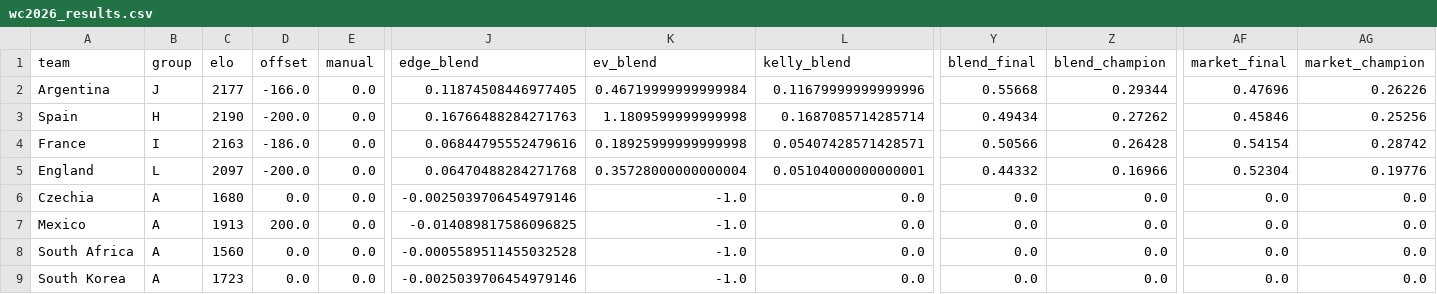
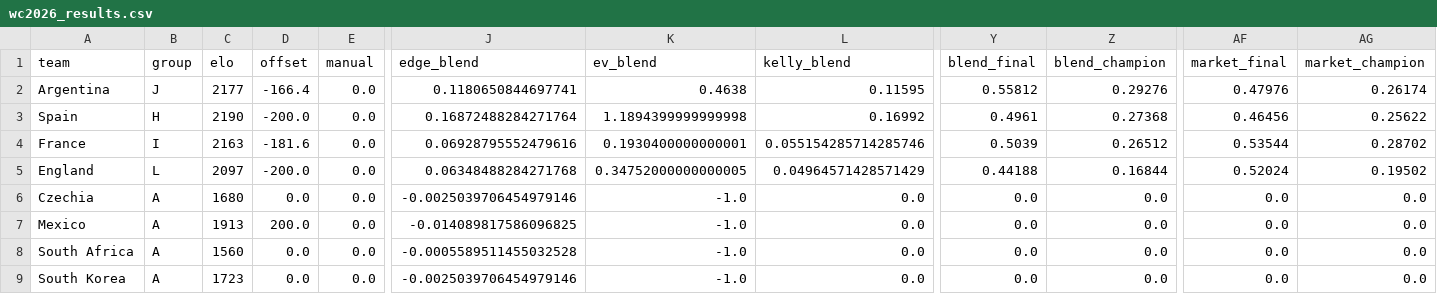
Before and after one commit to WildCamelHyperMedia/wc2026-model, a CSV file: wc2026_results.csv, drawn as a sheet; only a part is shown, gaps mark what is left out; the diff names each change by its address in the sheet, - before the commit and + after, or states it on an @@ line.

```diff
--- a/wc2026_results.csv
+++ b/wc2026_results.csv
-D2 (offset): -166.0
+D2 (offset): -166.4
-J2 (edge_blend): 0.11874508446977405
+J2 (edge_blend): 0.1180650844697741
-K2 (ev_blend): 0.46719999999999984
+K2 (ev_blend): 0.4638
-L2 (kelly_blend): 0.11679999999999996
+L2 (kelly_blend): 0.11595
-Y2 (blend_final): 0.55668
+Y2 (blend_final): 0.55812
-Z2 (blend_champion): 0.29344
+Z2 (blend_champion): 0.29276
-AF2 (market_final): 0.47696
+AF2 (market_final): 0.47976
-AG2 (market_champion): 0.26226
+AG2 (market_champion): 0.26174
-J3 (edge_blend): 0.16766488284271763
+J3 (edge_blend): 0.16872488284271764
-K3 (ev_blend): 1.1809599999999998
+K3 (ev_blend): 1.1894399999999998
-L3 (kelly_blend): 0.1687085714285714
+L3 (kelly_blend): 0.16992
-Y3 (blend_final): 0.49434
+Y3 (blend_final): 0.4961
-Z3 (blend_champion): 0.27262
+Z3 (blend_champion): 0.27368
-AF3 (market_final): 0.45846
+AF3 (market_final): 0.46456
-AG3 (market_champion): 0.25256
+AG3 (market_champion): 0.25622
-D4 (offset): -186.0
+D4 (offset): -181.6
-J4 (edge_blend): 0.06844795552479616
+J4 (edge_blend): 0.06928795552479616
-K4 (ev_blend): 0.18925999999999998
+K4 (ev_blend): 0.1930400000000001
-L4 (kelly_blend): 0.05407428571428571
+L4 (kelly_blend): 0.055154285714285746
-Y4 (blend_final): 0.50566
+Y4 (blend_final): 0.5039
-Z4 (blend_champion): 0.26428
+Z4 (blend_champion): 0.26512
-AF4 (market_final): 0.54154
+AF4 (market_final): 0.53544
-AG4 (market_champion): 0.28742
+AG4 (market_champion): 0.28702
-J5 (edge_blend): 0.06470488284271768
+J5 (edge_blend): 0.06348488284271768
-K5 (ev_blend): 0.35728000000000004
+K5 (ev_blend): 0.34752000000000005
-L5 (kelly_blend): 0.05104000000000001
+L5 (kelly_blend): 0.04964571428571429
-Y5 (blend_final): 0.44332
+Y5 (blend_final): 0.44188
-Z5 (blend_champion): 0.16966
+Z5 (blend_champion): 0.16844
-AF5 (market_final): 0.52304
+AF5 (market_final): 0.52024
-AG5 (market_champion): 0.19776
+AG5 (market_champion): 0.19502
```
Also changed, not shown: wc2026_matches.csv, 7 other files.
